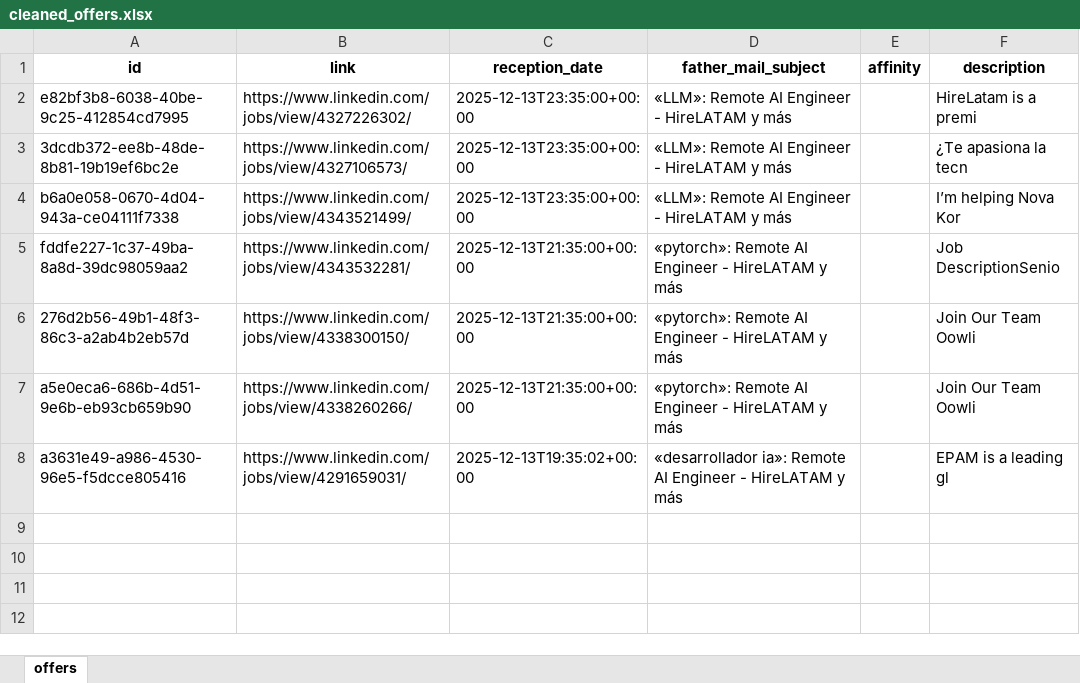
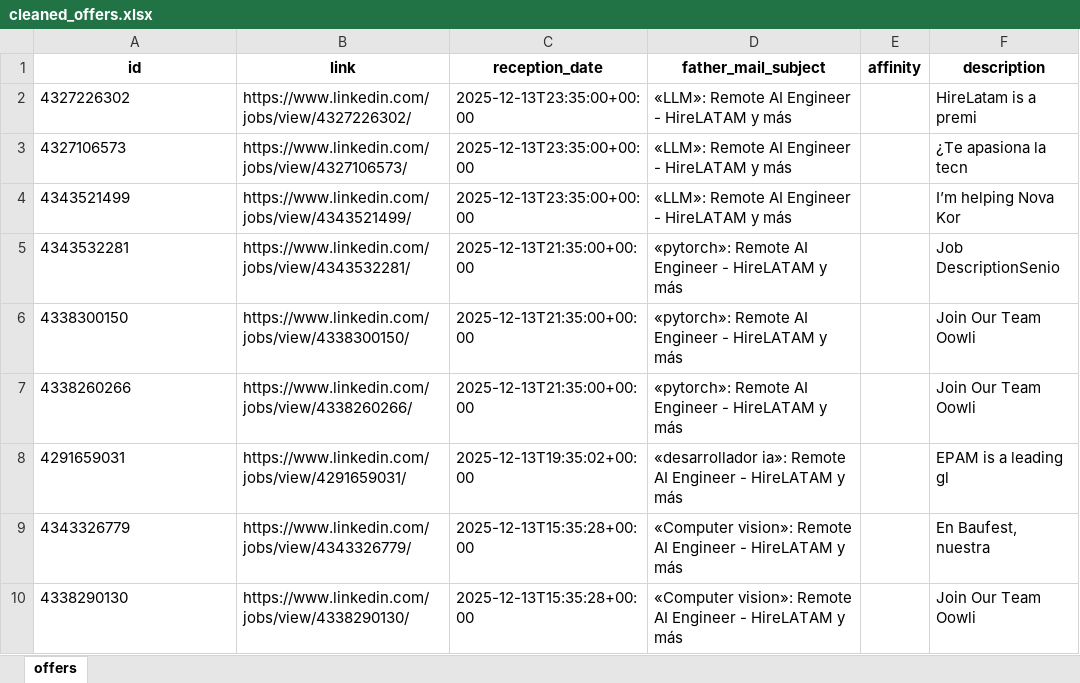
Before and after one commit to PySanti/ChambaPuller, an Excel workbook: data/cleaned_offers.xlsx, sheet offers, drawn as a sheet; values as stored, in another font and other column widths than the file's, no borders; ↵ is a line break in a cell; the diff names each change by its address in the sheet, - before the commit and + after, or states it on an @@ line.

```diff
--- a/data/cleaned_offers.xlsx (sheet offers)
+++ b/data/cleaned_offers.xlsx (sheet offers)
-A2 (id): e82bf3b8-6038-40be-9c25-412854cd7995
+A2 (id): 4327226302
-A3 (id): 3dcdb372-ee8b-48de-8b81-19b19ef6bc2e
+A3 (id): 4327106573
-A4 (id): b6a0e058-0670-4d04-943a-ce04111f7338
+A4 (id): 4343521499
-A5 (id): fddfe227-1c37-49ba-8a8d-39dc98059aa2
+A5 (id): 4343532281
-A6 (id): 276d2b56-49b1-48f3-86c3-a2ab4b2eb57d
+A6 (id): 4338300150
-A7 (id): a5e0eca6-686b-4d51-9e6b-eb93cb659b90
+A7 (id): 4338260266
-A8 (id): a3631e49-a986-4530-96e5-f5dcce805416
+A8 (id): 4291659031
+row 9: 4343326779 | https://www.linkedin.com/jobs/view/4343326779/ | 2025-12-13T15:35:28+00:00 | «Computer vision»: Remote AI Engineer - HireLATAM y más |  | En Baufest, nuestra
+row 10: 4338290130 | https://www.linkedin.com/jobs/view/4338290130/ | 2025-12-13T15:35:28+00:00 | «Computer vision»: Remote AI Engineer - HireLATAM y más |  | Join Our Team ↵ Oowli
```
Also changed, not shown: 9 other files.
